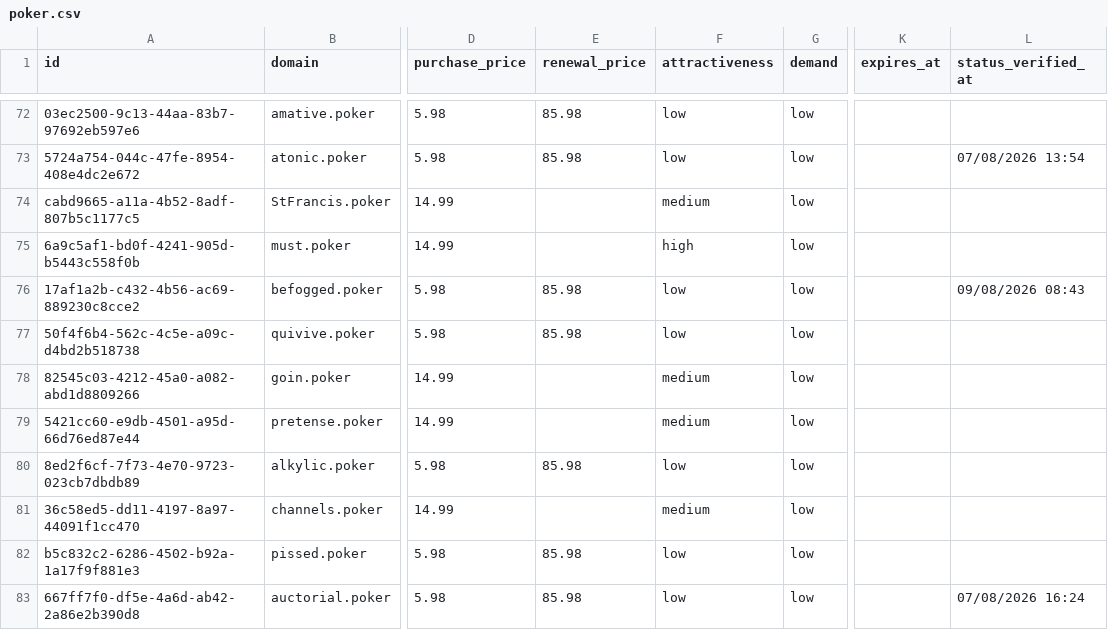
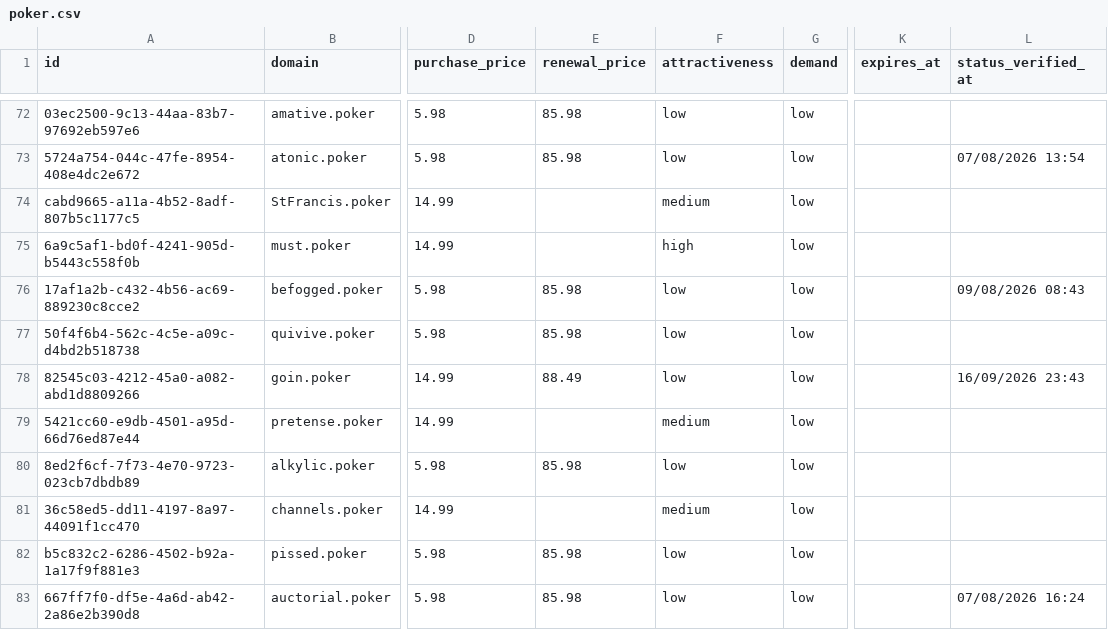
Before and after one commit to UniqueDomains/poker-oneword-domains, a CSV file: poker.csv, drawn as a sheet; only a part is shown, gaps mark what is left out; the diff names each change by its address in the sheet, - before the commit and + after, or states it on an @@ line.

Commit message:
Domains update

```diff
--- a/poker.csv
+++ b/poker.csv
-E78 (renewal_price): (empty)
+E78 (renewal_price): 88.49
-F78 (attractiveness): medium
+F78 (attractiveness): low
-L78 (status_verified_at): (empty)
+L78 (status_verified_at): 16/09/2026 23:43
```
Also changed, not shown: 4 other files.
